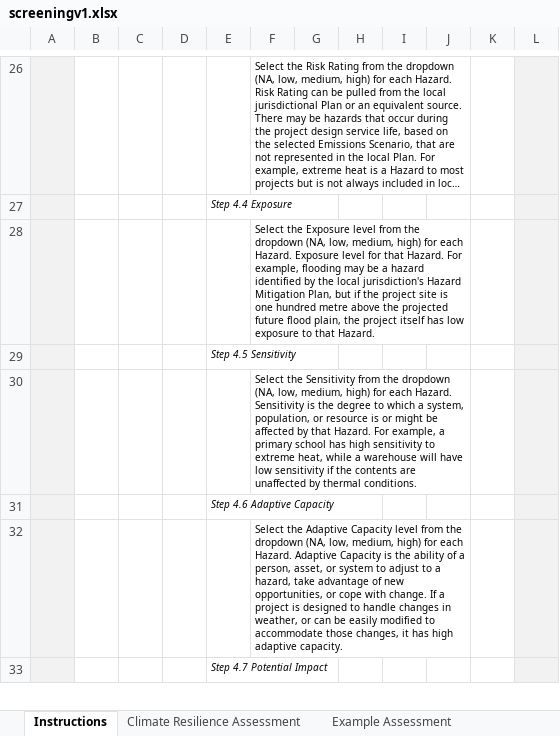
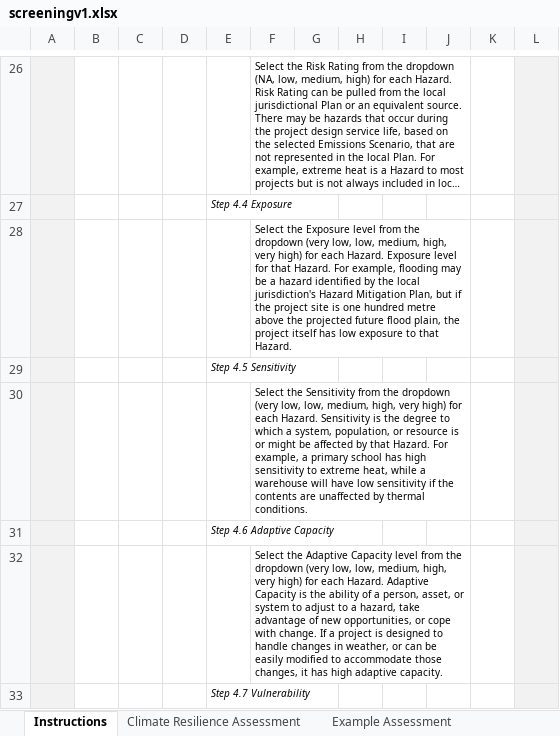
Before and after one commit to buildingadapt/TG50, an Excel workbook: screeningv1.xlsx, sheet Instructions, drawn as a sheet; only a part is shown, gaps mark what is left out; long unchanged cells end in …; values as stored, in another font and other column widths than the file's, no borders; the diff covers the shown part only; the diff names each change by its address in the sheet, - before the commit and + after, or states it on an @@ line.

```diff
--- a/screeningv1.xlsx (sheet Instructions)
+++ b/screeningv1.xlsx (sheet Instructions)
-F28: …the dropdown (NA, low, medium, high) for…
+F28: …the dropdown (very low, low, medium, high, very high) for…
-F30: …the dropdown (NA, low, medium, high) for…
+F30: …the dropdown (very low, low, medium, high, very high) for…
-F32: …the dropdown (NA, low, medium, high) for…
+F32: …the dropdown (very low, low, medium, high, very high) for…
-E33: Step 4.7 Potential Impact
+E33: Step 4.7 Vulnerability
```
Also changed, not shown: 2 removed rows and 7 edited cells elsewhere in this sheet, sheet Example Assessment, sheet Climate Resilience Assessment, other sheet tabs, charts or pictures.
